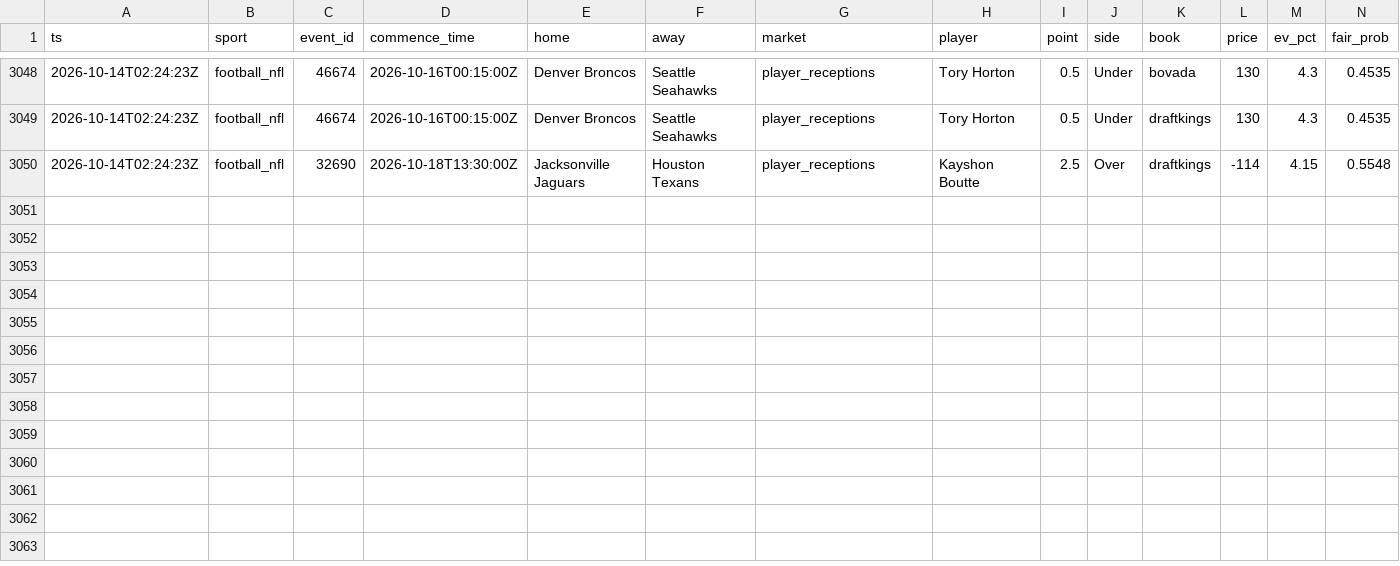
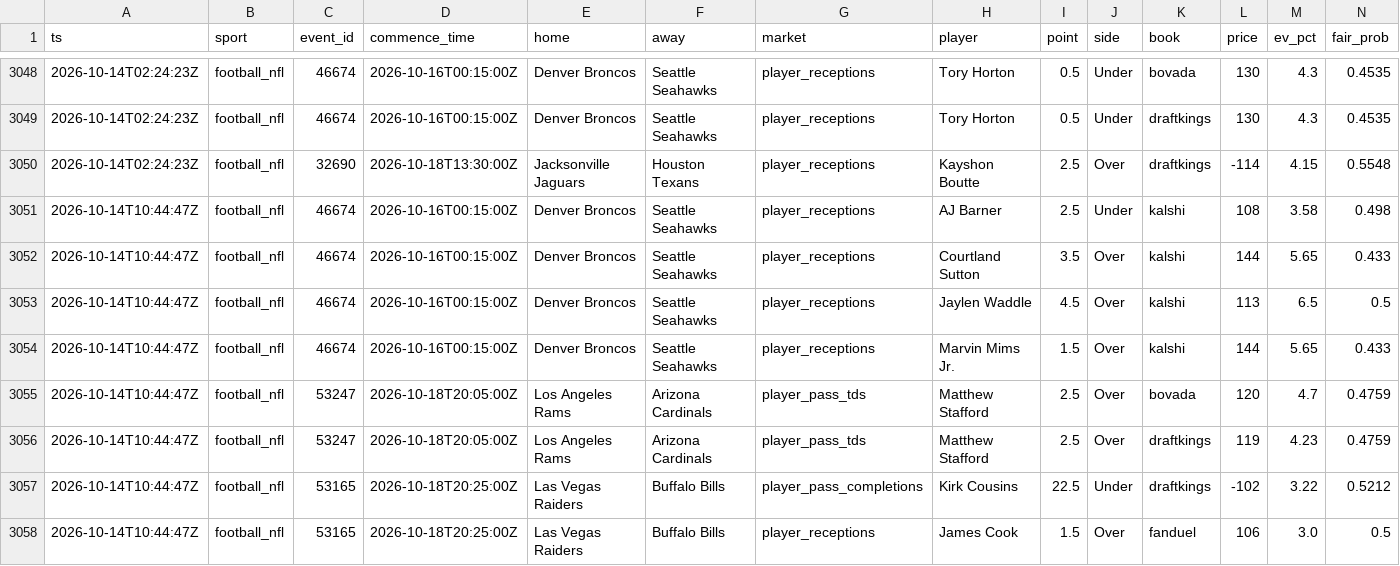
Before and after one commit to zilverest/prop-lab, a CSV file: data/candidates.csv, drawn as a sheet; only a part is shown, gaps mark what is left out; rows hold the shown columns only; the diff names each change by its address in the sheet, - before the commit and + after, or states it on an @@ line.

```diff
--- a/data/candidates.csv
+++ b/data/candidates.csv
+row 3051: 2026-10-14T10:44:47Z | football_nfl | 46674 | 2026-10-16T00:15:00Z | Denver Broncos | Seattle Seahawks | player_receptions | AJ Barner | 2.5 | Under | kalshi | 108 | 3.58 | 0.498
+row 3052: 2026-10-14T10:44:47Z | football_nfl | 46674 | 2026-10-16T00:15:00Z | Denver Broncos | Seattle Seahawks | player_receptions | Courtland Sutton | 3.5 | Over | kalshi | 144 | 5.65 | 0.433
+row 3053: 2026-10-14T10:44:47Z | football_nfl | 46674 | 2026-10-16T00:15:00Z | Denver Broncos | Seattle Seahawks | player_receptions | Jaylen Waddle | 4.5 | Over | kalshi | 113 | 6.5 | 0.5
+row 3054: 2026-10-14T10:44:47Z | football_nfl | 46674 | 2026-10-16T00:15:00Z | Denver Broncos | Seattle Seahawks | player_receptions | Marvin Mims Jr. | 1.5 | Over | kalshi | 144 | 5.65 | 0.433
+row 3055: 2026-10-14T10:44:47Z | football_nfl | 53247 | 2026-10-18T20:05:00Z | Los Angeles Rams | Arizona Cardinals | player_pass_tds | Matthew Stafford | 2.5 | Over | bovada | 120 | 4.7 | 0.4759
+row 3056: 2026-10-14T10:44:47Z | football_nfl | 53247 | 2026-10-18T20:05:00Z | Los Angeles Rams | Arizona Cardinals | player_pass_tds | Matthew Stafford | 2.5 | Over | draftkings | 119 | 4.23 | 0.4759
+row 3057: 2026-10-14T10:44:47Z | football_nfl | 53165 | 2026-10-18T20:25:00Z | Las Vegas Raiders | Buffalo Bills | player_pass_completions | Kirk Cousins | 22.5 | Under | draftkings | -102 | 3.22 | 0.5212
+row 3058: 2026-10-14T10:44:47Z | football_nfl | 53165 | 2026-10-18T20:25:00Z | Las Vegas Raiders | Buffalo Bills | player_receptions | James Cook | 1.5 | Over | fanduel | 106 | 3.0 | 0.5
```
Also changed, not shown: data/pipeline_health.csv, data/shadow_snapshots.csv, 4 other files.
